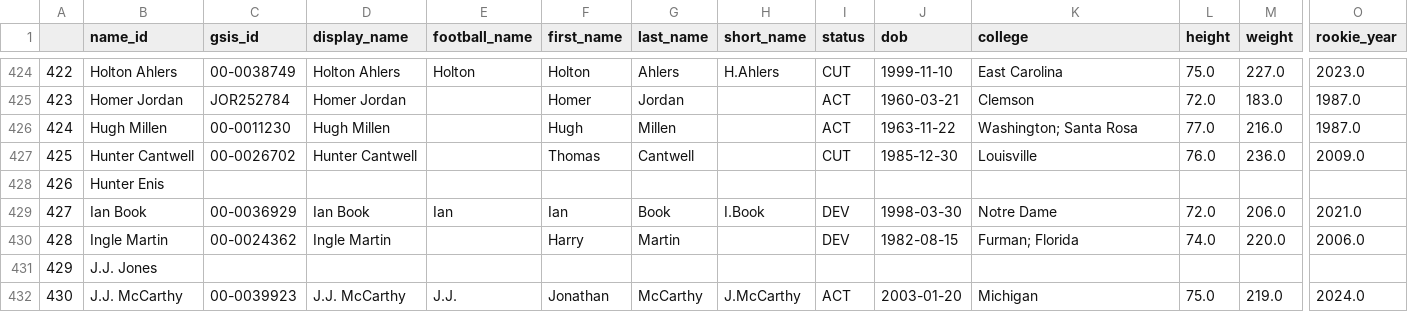
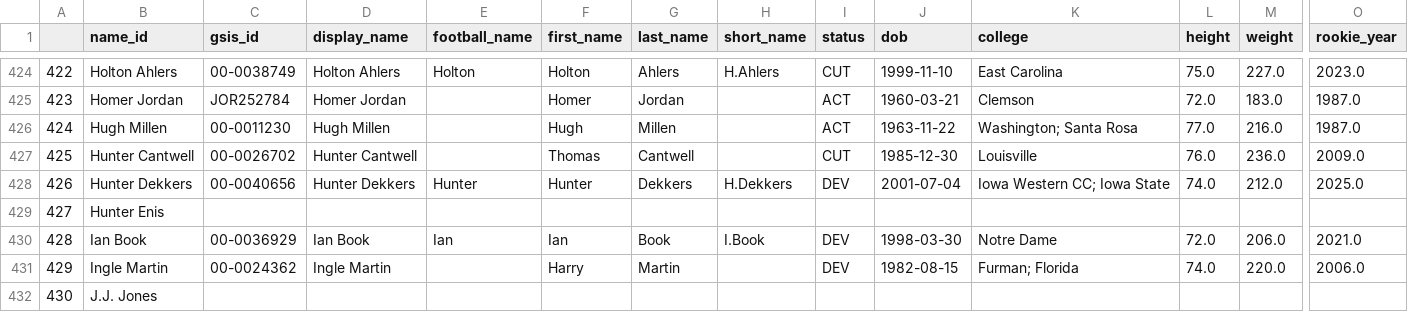
Before and after one commit to greerreNFL/nfeloqb, a CSV file: Other Data/meta_data.csv, drawn as a sheet; only a part is shown, gaps mark what is left out; the shorter side is filled out with more unchanged rows; addresses are those after the commit; rows hold the shown columns only; the diff covers the shown part only; the diff names each change by its address in the sheet, - before the commit and + after, or states it on an @@ line.

```diff
--- a/Other Data/meta_data.csv
+++ b/Other Data/meta_data.csv
+row 428: 426 | Hunter Dekkers | 00-0040656 | Hunter Dekkers | Hunter | Hunter | Dekkers | H.Dekkers | DEV | 2001-07-04 | Iowa Western CC; Iowa State | 74.0 | 212.0 | 2025.0
@@ column A renumbered from row 429 down @@
```
Also changed, not shown: 5 edited cells elsewhere in this file, Other Data/defensive_adjustments.csv, 2 other files.
